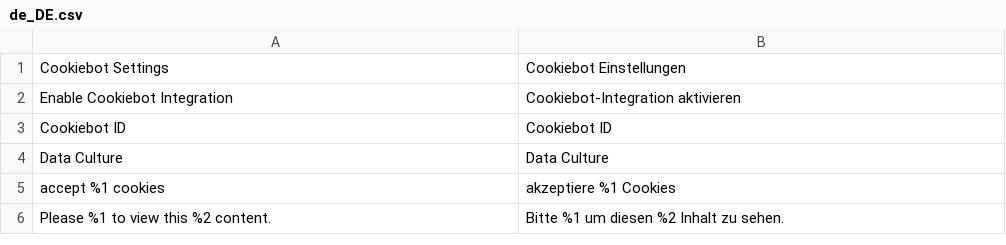
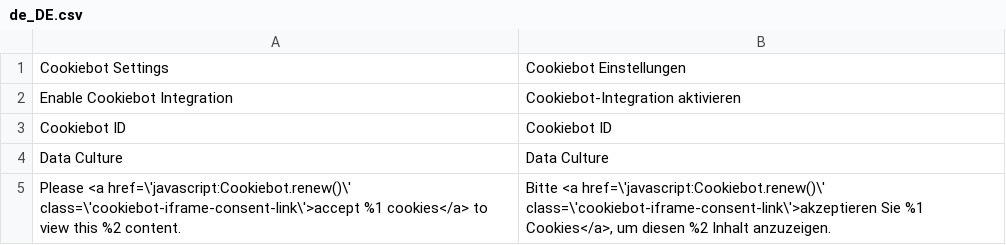
Before and after one commit to customgento/module-cookiebot-m2, a CSV file: i18n/de_DE.csv, drawn as a sheet; removed rows and columns are numbered as before the commit, all else as after; the diff names each change by its address in the sheet, - before the commit and + after, or states it on an @@ line.

```diff
--- a/i18n/de_DE.csv
+++ b/i18n/de_DE.csv
-row 5: accept %1 cookies | akzeptiere %1 Cookies
-row 6: Please %1 to view this %2 content. | Bitte %1 um diesen %2 Inhalt zu sehen.
+row 5: Please <a href=\'javascript:Cookiebot.renew()\' class=\'cookiebot-iframe-consent-link\'>accept %1 cookies</a> to view this %2 content. | Bitte <a href=\'javascript:Cookiebot.renew()\' class=\'cookiebot-iframe-consent-link\'>akzeptieren Sie %1 Cookies</a>, um diesen %2 Inhalt anzuzeigen.
```
Also changed, not shown: i18n/en_US.csv, 5 other files.
